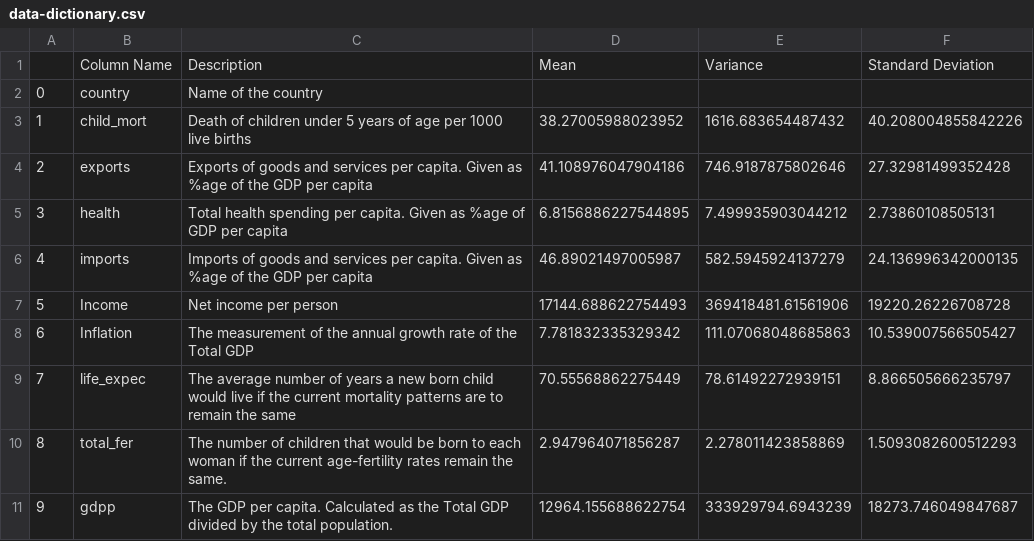
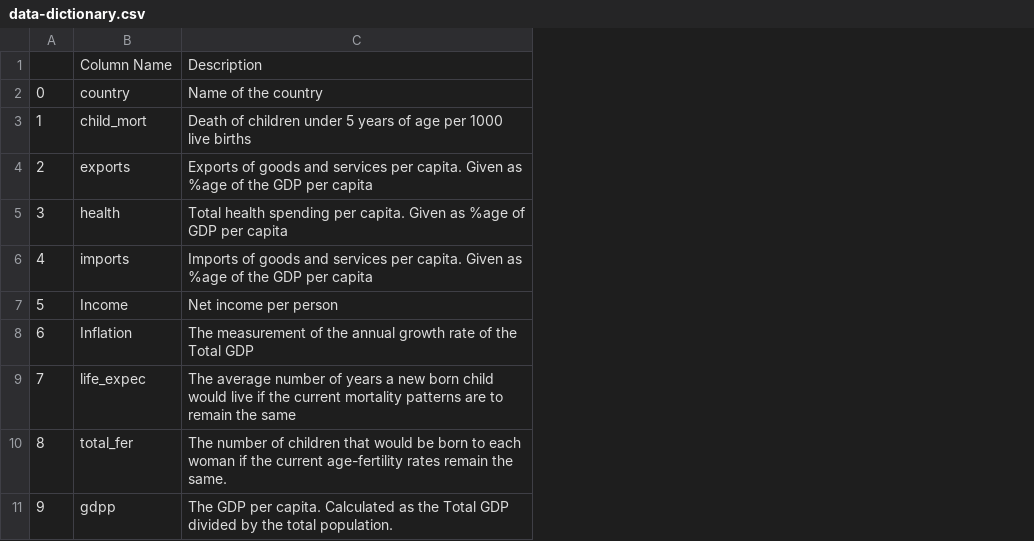
Before and after one commit to xerox123dshdhwx/Classification-Pays, a CSV file: data/data-dictionary.csv, drawn as a sheet; the diff names each change by its address in the sheet, - before the commit and + after, or states it on an @@ line.

```diff
--- a/data/data-dictionary.csv
+++ b/data/data-dictionary.csv
-column D, rows 1-11: Mean |  | 38.27005988023952 | 41.108976047904186 | 6.8156886227544895 | 46.89021497005987 | 17144.688622754493 | 7.781832335329342 | 70.55568862275449 | 2.947964071856287 | 12964.155688622754
-column E, rows 1-11: Variance |  | 1616.683654487432 | 746.9187875802646 | 7.499935903044212 | 582.5945924137279 | 369418481.61561906 | 111.07068048685863 | 78.61492272939151 | 2.278011423858869 | 333929794.6943239
-column F, rows 1-11: Standard Deviation |  | 40.208004855842226 | 27.32981499352428 | 2.73860108505131 | 24.136996342000135 | 19220.26226708728 | 10.539007566505427 | 8.866505666235797 | 1.5093082600512293 | 18273.746049847687
```
Also changed, not shown: data/Country-data.csv, 1 other file.
